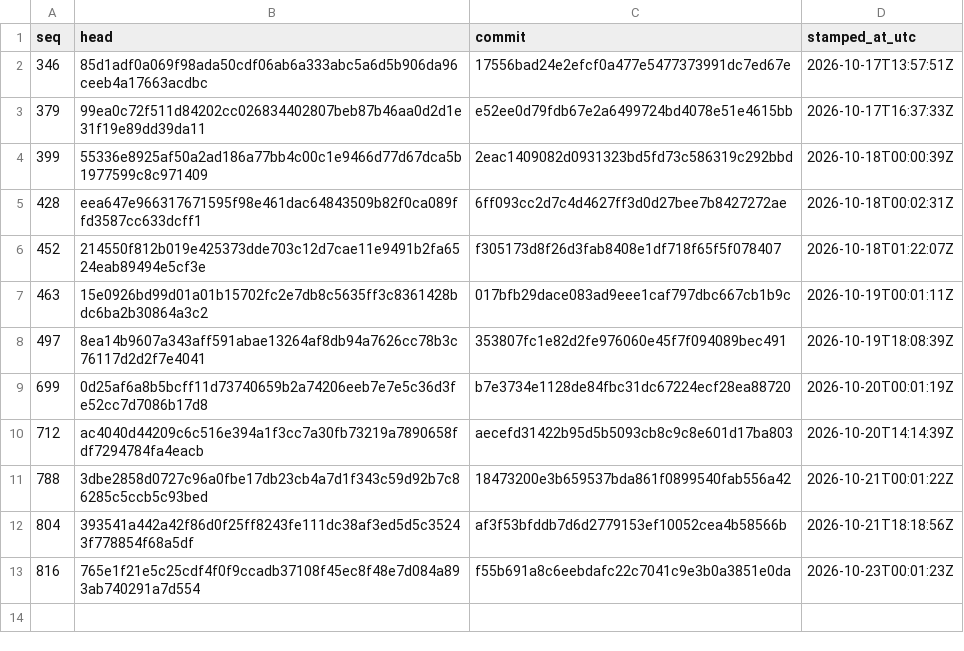
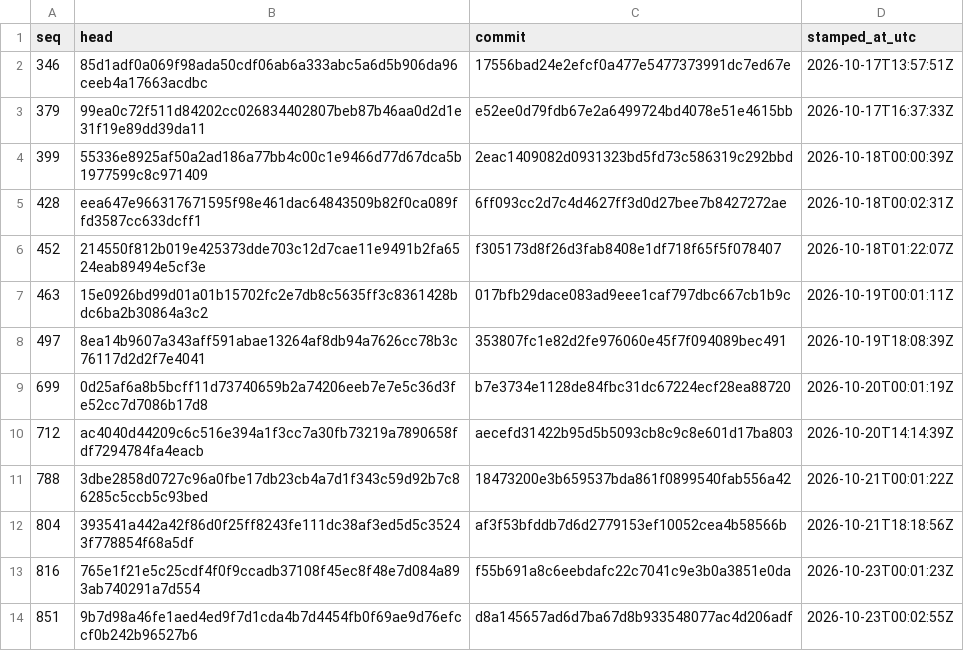
Before and after one commit to stffnpndt/tbs-trade-proof, a CSV file: index.csv, drawn as a sheet; the diff names each change by its address in the sheet, - before the commit and + after, or states it on an @@ line.

```diff
--- a/index.csv
+++ b/index.csv
+row 14: 851 | 9b7d98a46fe1aed4ed9f7d1cda4b7d4454fb0f69ae9d76efccf0b242b96527b6 | d8a145657ad6d7ba67d8b933548077ac4d206adf | 2026-10-23T00:02:55Z
```
Also changed, not shown: 2 other files.
